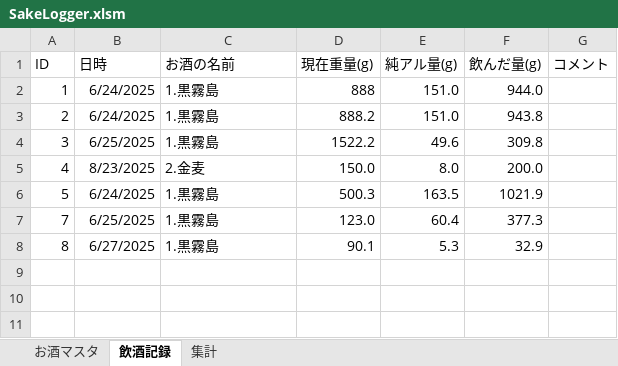
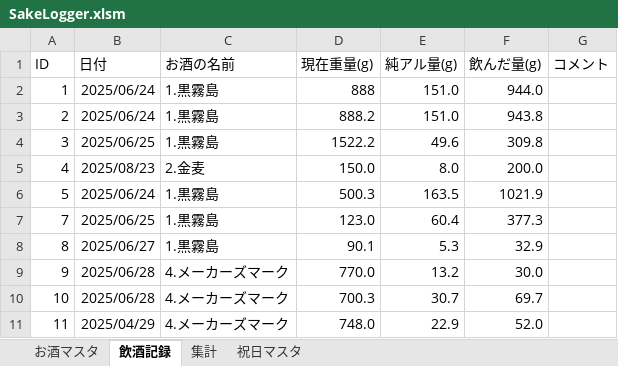
Before and after one commit to qack-dev/SakeLogger, an Excel workbook: SakeLogger.xlsm, sheet 飲酒記録, drawn as a sheet; values as stored, in another font and other column widths than the file's, no borders; conditional formats not drawn; the diff names each change by its address in the sheet, - before the commit and + after, or states it on an @@ line.

```diff
--- a/SakeLogger.xlsm (sheet 飲酒記録)
+++ b/SakeLogger.xlsm (sheet 飲酒記録)
+sheet tab: 祝日マスタ
-B1: 日時
+B1: 日付
-B2:B3 (日付): 6/24/2025
+B2:B3 (日付): 2025/06/24
-B4 (日付): 6/25/2025
+B4 (日付): 2025/06/25
-B5 (日付): 8/23/2025
+B5 (日付): 2025/08/23
-B6 (日付): 6/24/2025
+B6 (日付): 2025/06/24
-B7 (日付): 6/25/2025
+B7 (日付): 2025/06/25
-B8 (日付): 6/27/2025
+B8 (日付): 2025/06/27
+row 9: 9 | 2025/06/28 | 4.メーカーズマーク | 770.0 | 13.2 | 30.0
+row 10: 10 | 2025/06/28 | 4.メーカーズマーク | 700.3 | 30.7 | 69.7
+row 11: 11 | 2025/04/29 | 4.メーカーズマーク | 748.0 | 22.9 | 52.0
```
Also changed, not shown: sheet 集計, sheet お酒マスタ, charts or pictures, 5 other files.
